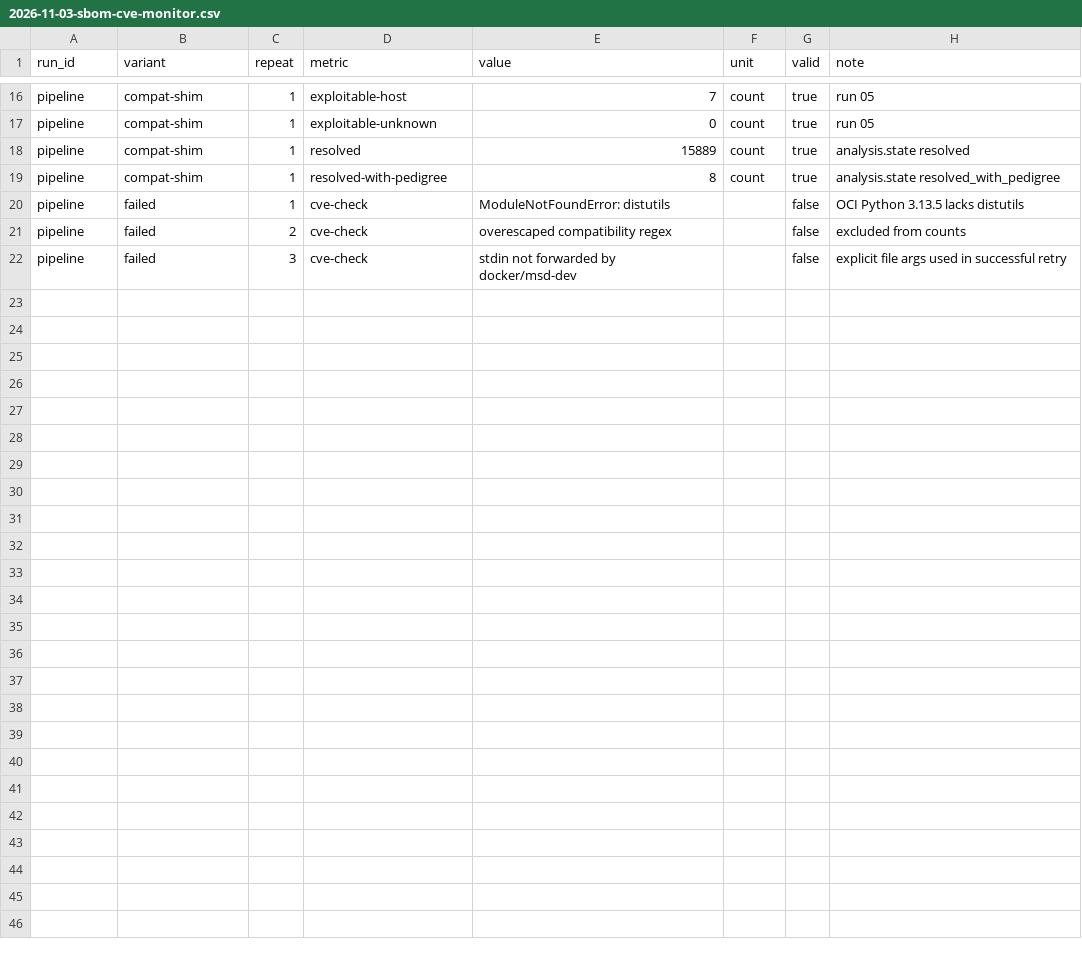
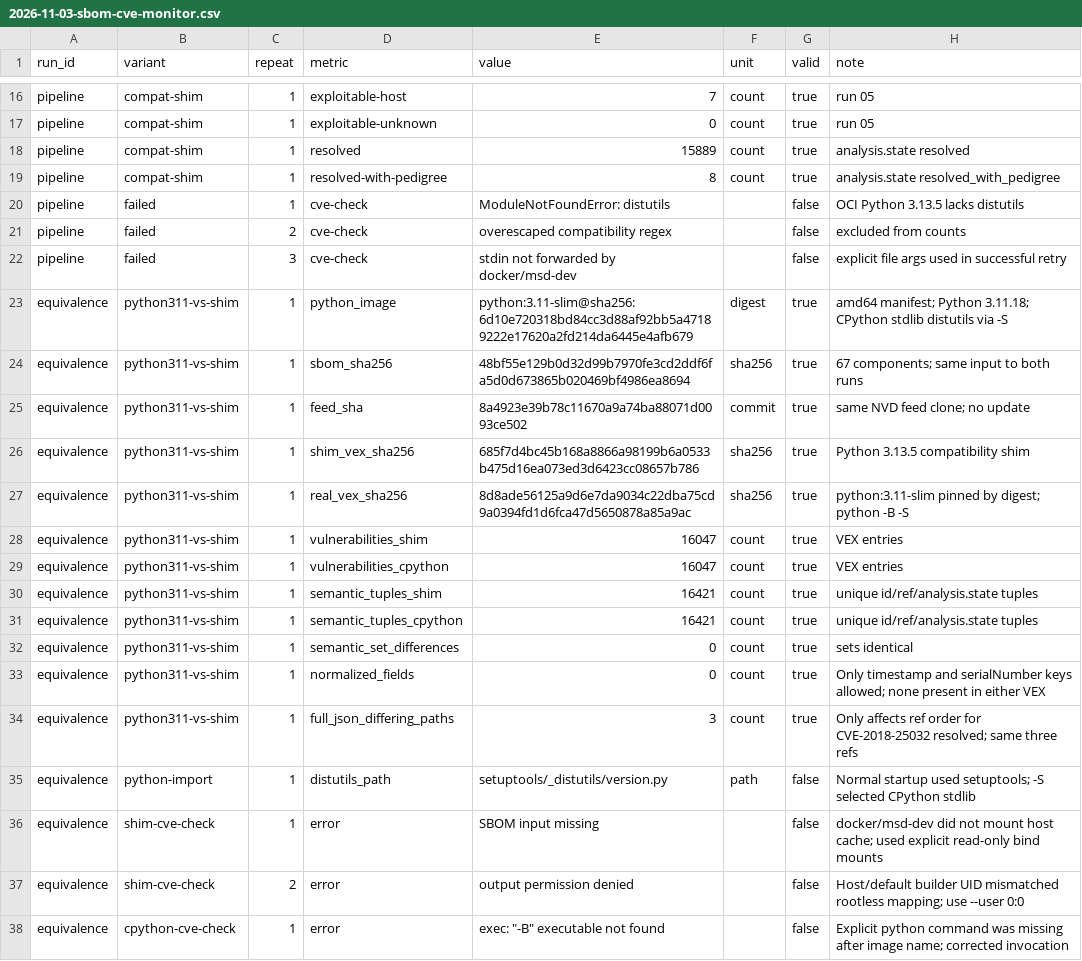
Before and after one commit to uist1idrju3i/MSD-Linux, a CSV file: docs/experiments/2026-11-03-sbom-cve-monitor.csv, drawn as a sheet; only a part is shown, gaps mark what is left out.

```diff
--- a/docs/experiments/2026-11-03-sbom-cve-monitor.csv
+++ b/docs/experiments/2026-11-03-sbom-cve-monitor.csv
@@ -22 +22,17 @@ pipeline,failed,2,cve-check,overescaped compatibility regex,,false,excluded from
 pipeline,failed,3,cve-check,stdin not forwarded by docker/msd-dev,,false,explicit file args used in successful retry
+equivalence,python311-vs-shim,1,python_image,python:3.11-slim@sha256:6d10e720318bd84cc3d88af92bb5a47189222e17620a2fd214da6445e4afb679,digest,true,amd64 manifest; Python 3.11.18; CPython stdlib distutils via -S
+equivalence,python311-vs-shim,1,sbom_sha256,48bf55e129b0d32d99b7970fe3cd2ddf6fa5d0d673865b020469bf4986ea8694,sha256,true,67 components; same input to both runs
+equivalence,python311-vs-shim,1,feed_sha,8a4923e39b78c11670a9a74ba88071d0093ce502,commit,true,same NVD feed clone; no update
+equivalence,python311-vs-shim,1,shim_vex_sha256,685f7d4bc45b168a8866a98199b6a0533b475d16ea073ed3d6423cc08657b786,sha256,true,Python 3.13.5 compatibility shim
+equivalence,python311-vs-shim,1,real_vex_sha256,8d8ade56125a9d6e7da9034c22dba75cd9a0394fd1d6fca47d5650878a85a9ac,sha256,true,python:3.11-slim pinned by digest; python -B -S
+equivalence,python311-vs-shim,1,vulnerabilities_shim,16047,count,true,VEX entries
+equivalence,python311-vs-shim,1,vulnerabilities_cpython,16047,count,true,VEX entries
+equivalence,python311-vs-shim,1,semantic_tuples_shim,16421,count,true,unique id/ref/analysis.state tuples
+equivalence,python311-vs-shim,1,semantic_tuples_cpython,16421,count,true,unique id/ref/analysis.state tuples
+equivalence,python311-vs-shim,1,semantic_set_differences,0,count,true,sets identical
+equivalence,python311-vs-shim,1,normalized_fields,0,count,true,Only timestamp and serialNumber keys allowed; none present in either VEX
+equivalence,python311-vs-shim,1,full_json_differing_paths,3,count,true,Only affects ref order for CVE-2018-25032 resolved; same three refs
+equivalence,python-import,1,distutils_path,setuptools/_distutils/version.py,path,false,Normal startup used setuptools; -S selected CPython stdlib
+equivalence,shim-cve-check,1,error,SBOM input missing,,false,docker/msd-dev did not mount host cache; used explicit read-only bind mounts
+equivalence,shim-cve-check,2,error,output permission denied,,false,Host/default builder UID mismatched rootless mapping; use --user 0:0
+equivalence,cpython-cve-check,1,error,exec: "-B" executable not found,,false,Explicit python command was missing after image name; corrected invocation
```
Also changed, not shown: 5 other files.
